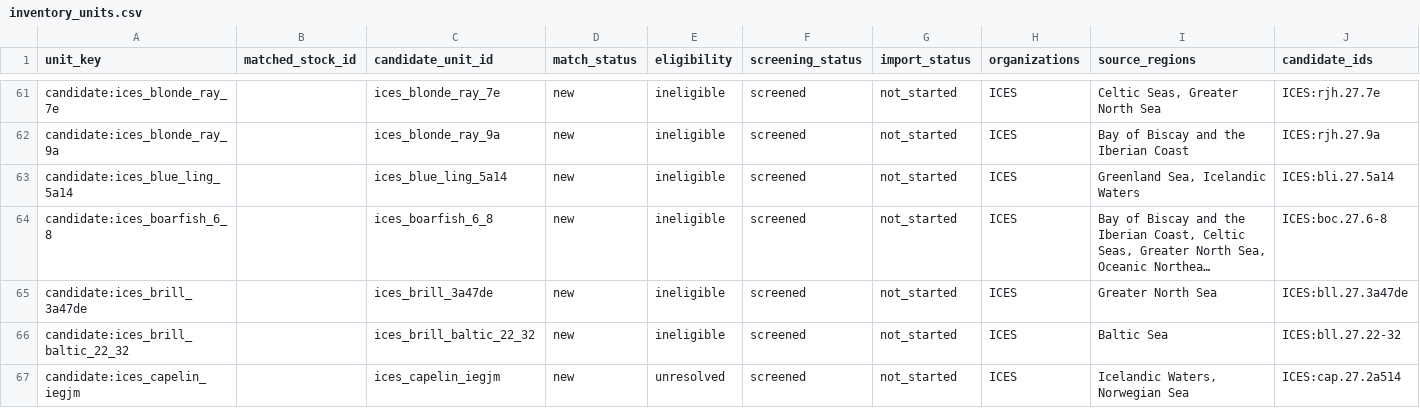
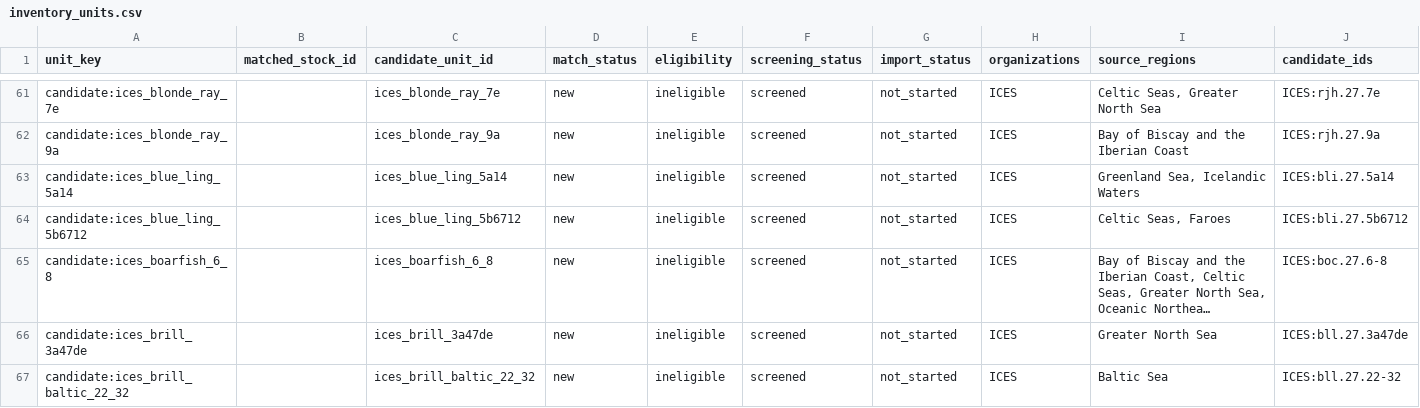
Before and after one commit to PaulRegular/tinyAM, a CSV file: analysis/comp_assessments/discovery/inventory_units.csv, drawn as a sheet; only a part is shown, gaps mark what is left out; the shorter side is filled out with more unchanged rows; long unchanged cells end in …; rows hold the shown columns only; the diff names each change by its address in the sheet, - before the commit and + after, or states it on an @@ line.

Commit message:
Screen ICES blue ling 5b6712

```diff
--- a/analysis/comp_assessments/discovery/inventory_units.csv
+++ b/analysis/comp_assessments/discovery/inventory_units.csv
+row 64: candidate:ices_blue_ling_5b6712 |  | ices_blue_ling_5b6712 | new | ineligible | screened | not_started | ICES | Celtic Seas, Faroes | ICES:bli.27.5b6712
```
Also changed, not shown: analysis/comp_assessments/discovery/inventory_progress.csv, 6 other files.
